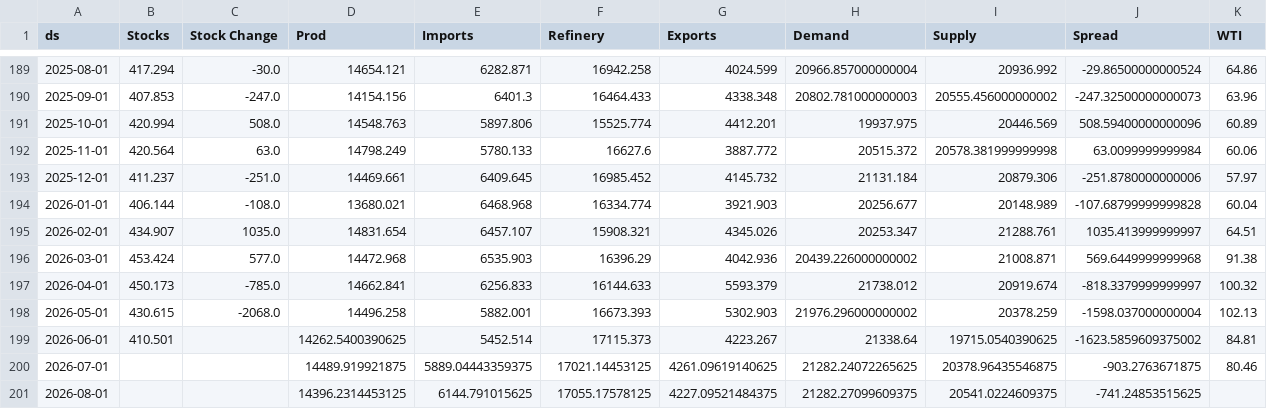
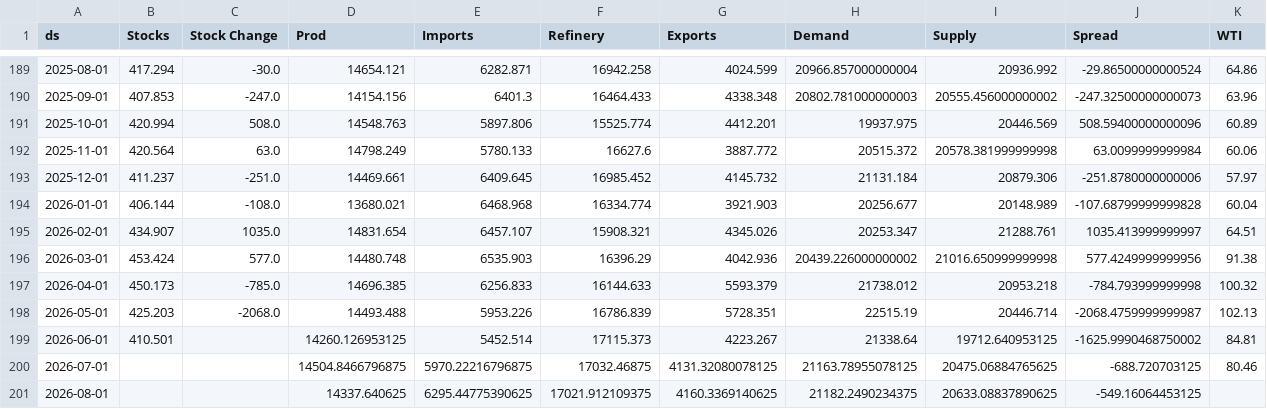
Before and after one commit to JacobBerlinUT/oil-s-d-model, a CSV file: df_merged2.csv, drawn as a sheet; only a part is shown, gaps mark what is left out; the diff covers the shown part only.

```diff
--- a/df_merged2.csv
+++ b/df_merged2.csv
@@ -195,7 +195,7 @@ ds,Stocks,Stock Change,Prod,Imports,Refinery,Exports,Demand,Supply,Spread,WTI
 2026-02-01,434.907,1035.0,14831.654,6457.107,15908.321,4345.026,20253.347,21288.761,1035.413999999997,64.51
-2026-03-01,453.424,577.0,14472.968,6535.903,16396.29,4042.936,20439.226000000002,21008.871,569.6449999999968,91.38
-2026-04-01,450.173,-785.0,14662.841,6256.833,16144.633,5593.379,21738.012,20919.674,-818.3379999999997,100.32
-2026-05-01,430.615,-2068.0,14496.258,5882.001,16673.393,5302.903,21976.296000000002,20378.259,-1598.037000000004,102.13
-2026-06-01,410.501,,14262.5400390625,5452.514,17115.373,4223.267,21338.64,19715.0540390625,-1623.5859609375002,84.81
-2026-07-01,,,14489.919921875,5889.04443359375,17021.14453125,4261.09619140625,21282.24072265625,20378.96435546875,-903.2763671875,80.46
-2026-08-01,,,14396.2314453125,6144.791015625,17055.17578125,4227.09521484375,21282.27099609375,20541.0224609375,-741.24853515625,
+2026-03-01,453.424,577.0,14480.748,6535.903,16396.29,4042.936,20439.226000000002,21016.650999999998,577.4249999999956,91.38
+2026-04-01,450.173,-785.0,14696.385,6256.833,16144.633,5593.379,21738.012,20953.218,-784.793999999998,100.32
+2026-05-01,425.203,-2068.0,14493.488,5953.226,16786.839,5728.351,22515.19,20446.714,-2068.4759999999987,102.13
+2026-06-01,410.501,,14260.126953125,5452.514,17115.373,4223.267,21338.64,19712.640953125,-1625.9990468750002,84.81
+2026-07-01,,,14504.8466796875,5970.22216796875,17032.46875,4131.32080078125,21163.78955078125,20475.06884765625,-688.720703125,80.46
+2026-08-01,,,14337.640625,6295.44775390625,17021.912109375,4160.3369140625,21182.2490234375,20633.08837890625,-549.16064453125,
```
Also changed, not shown: 76 edited cells elsewhere in this file.
